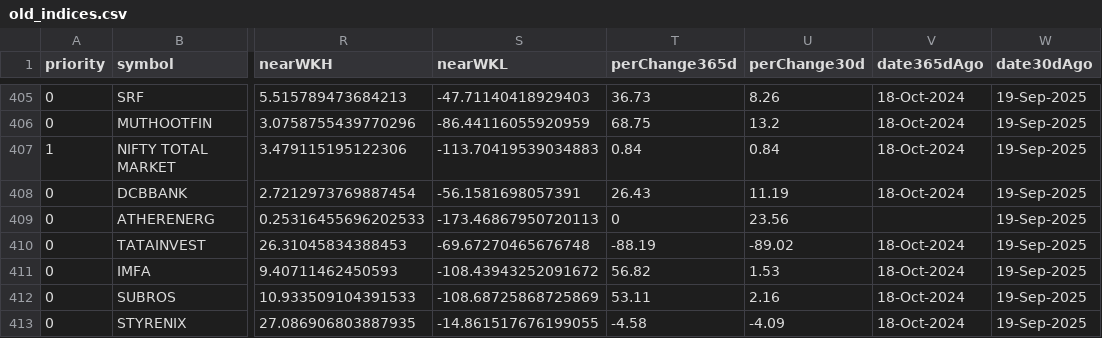
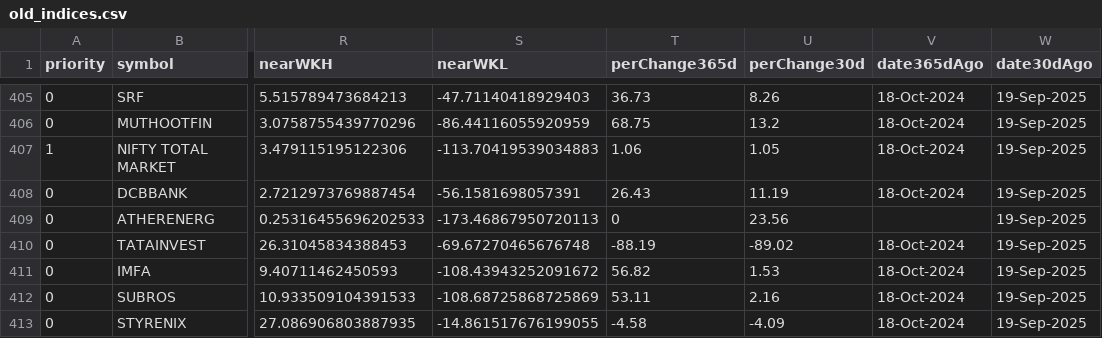
Before and after one commit to hitesh2511/Mypersonaldata, a CSV file: data/old_indices.csv, drawn as a sheet; only a part is shown, gaps mark what is left out; the diff covers the shown part only; the diff names each change by its address in the sheet, - before the commit and + after, or states it on an @@ line.

```diff
--- a/data/old_indices.csv
+++ b/data/old_indices.csv
-T407 (perChange365d): 0.84
+T407 (perChange365d): 1.06
-U407 (perChange30d): 0.84
+U407 (perChange30d): 1.05
```
Also changed, not shown: 10 edited cells elsewhere in this file.
